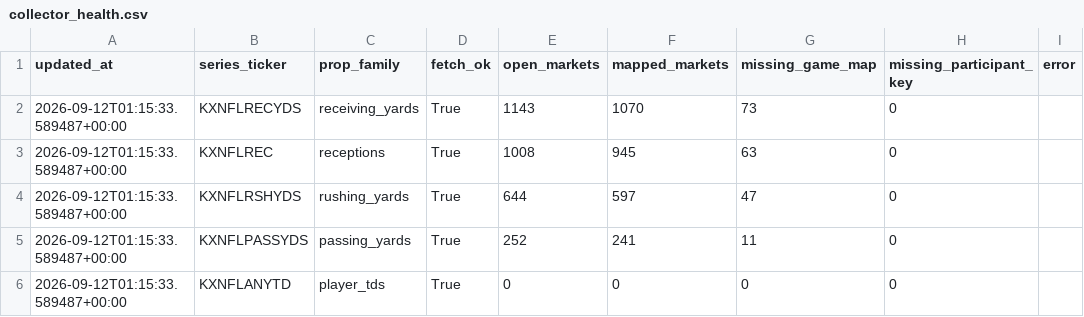
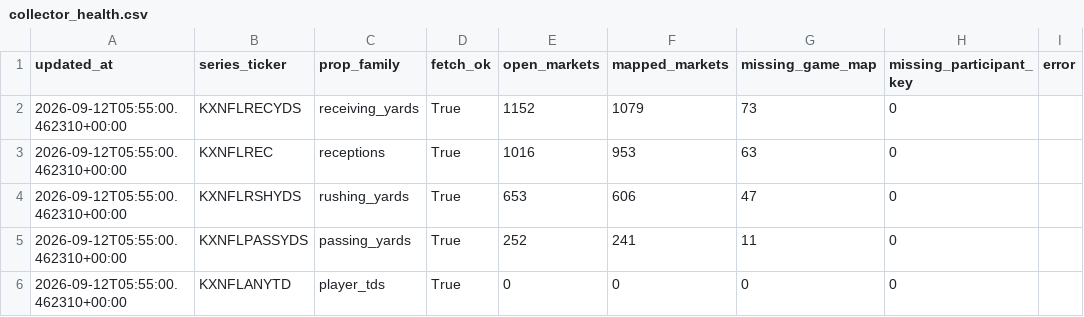
Before and after one commit to SaintSteven/Kalshi-trading-backend, a CSV file: research/nfl_prospective_paper_v001/data/collector_health.csv, drawn as a sheet.

```diff
--- a/research/nfl_prospective_paper_v001/data/collector_health.csv
+++ b/research/nfl_prospective_paper_v001/data/collector_health.csv
@@ -1,6 +1,6 @@
 updated_at,series_ticker,prop_family,fetch_ok,open_markets,mapped_markets,missing_game_map,missing_participant_key,error
-2026-09-12T01:15:33.589487+00:00,KXNFLRECYDS,receiving_yards,True,1143,1070,73,0,
-2026-09-12T01:15:33.589487+00:00,KXNFLREC,receptions,True,1008,945,63,0,
-2026-09-12T01:15:33.589487+00:00,KXNFLRSHYDS,rushing_yards,True,644,597,47,0,
-2026-09-12T01:15:33.589487+00:00,KXNFLPASSYDS,passing_yards,True,252,241,11,0,
-2026-09-12T01:15:33.589487+00:00,KXNFLANYTD,player_tds,True,0,0,0,0,
+2026-09-12T05:55:00.462310+00:00,KXNFLRECYDS,receiving_yards,True,1152,1079,73,0,
+2026-09-12T05:55:00.462310+00:00,KXNFLREC,receptions,True,1016,953,63,0,
+2026-09-12T05:55:00.462310+00:00,KXNFLRSHYDS,rushing_yards,True,653,606,47,0,
+2026-09-12T05:55:00.462310+00:00,KXNFLPASSYDS,passing_yards,True,252,241,11,0,
+2026-09-12T05:55:00.462310+00:00,KXNFLANYTD,player_tds,True,0,0,0,0,
```
Also changed, not shown: research/nfl_prospective_paper_v001/data/independent_receiving_projections.csv, research/nfl_prospective_paper_v001/data/pilot_card.csv, 7 other files.
